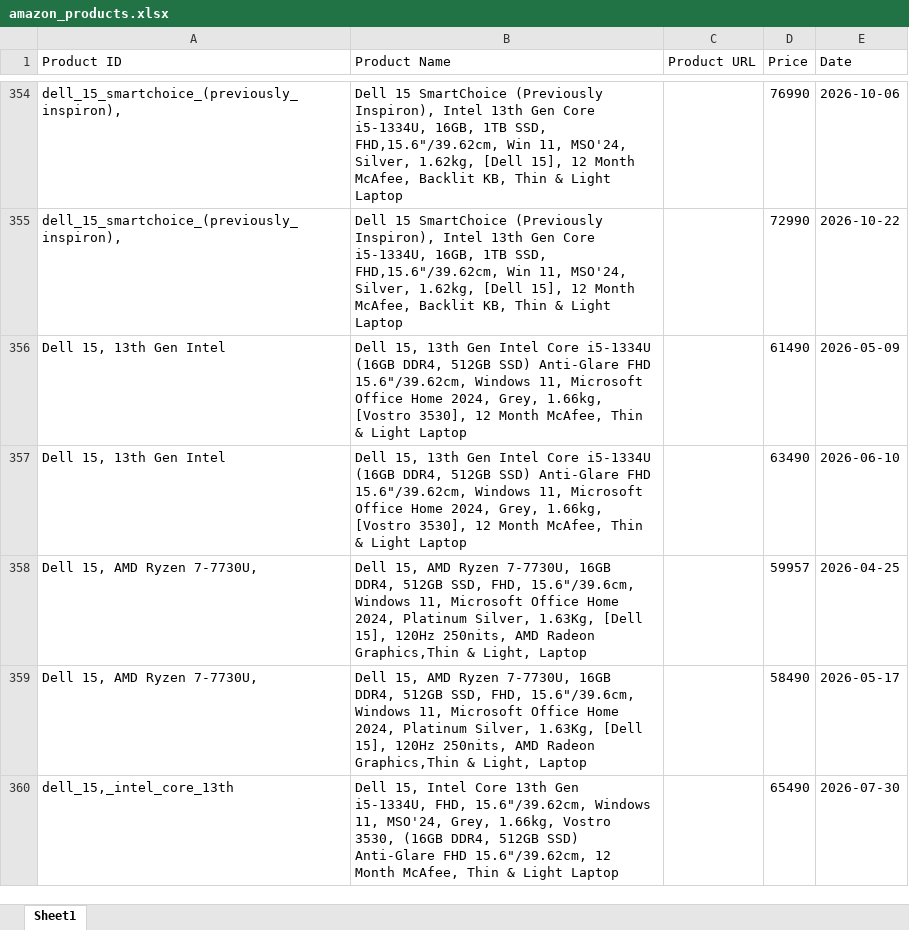
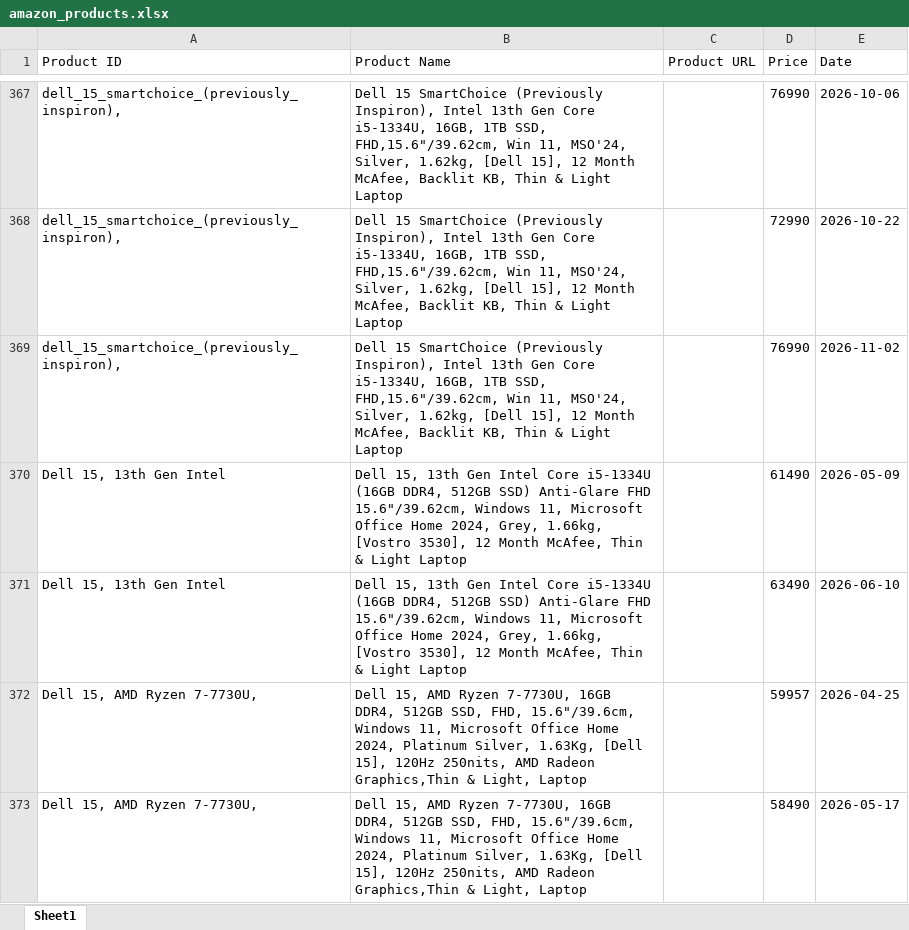
Before and after one commit to hanumanlasowjanya-cloud/amazon-price-tracking-project, an Excel workbook: amazon_products.xlsx, sheet Sheet1, drawn as a sheet; only a part is shown, gaps mark what is left out; the shorter side is filled out with more unchanged rows; values as stored, in another font and other column widths than the file's, no borders; the diff covers the shown part only; the diff names each change by its address in the sheet, - before the commit and + after, or states it on an @@ line.

```diff
--- a/amazon_products.xlsx (sheet Sheet1)
+++ b/amazon_products.xlsx (sheet Sheet1)
+row 369: dell_15_smartchoice_(previously_inspiron), | Dell 15 SmartChoice (Previously Inspiron), Intel 13th Gen Core i5-1334U, 16GB, 1TB SSD, FHD,15.6"/39.62cm, Win 11, MSO'24, Silver, 1.62kg, [Dell 15], 12 Month McAfee, Backlit KB, Thin & Light Laptop |  | 76990 | 2026-11-02
```
Also changed, not shown: 18 added rows elsewhere in this sheet.
